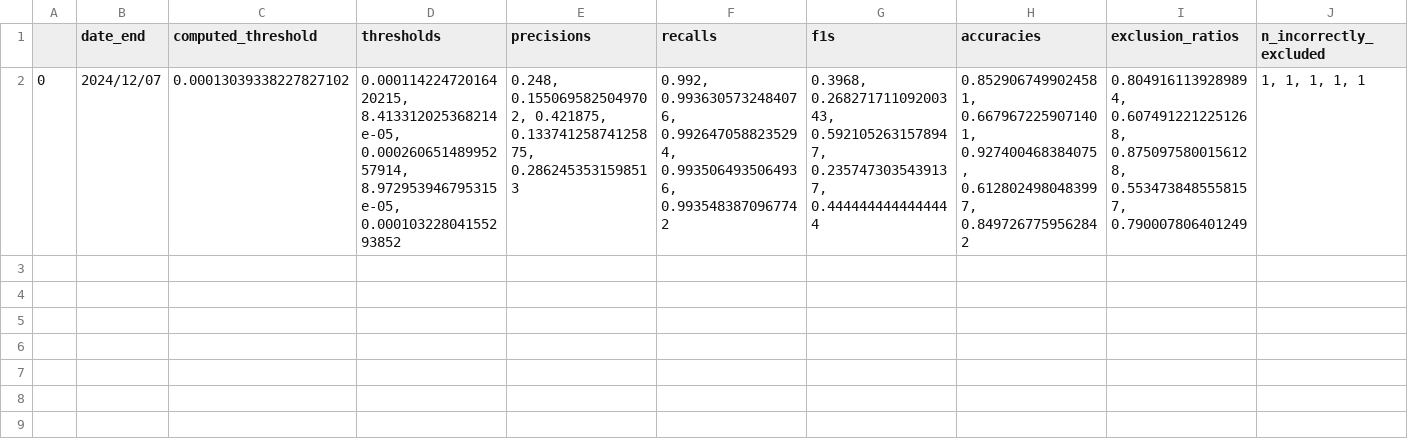
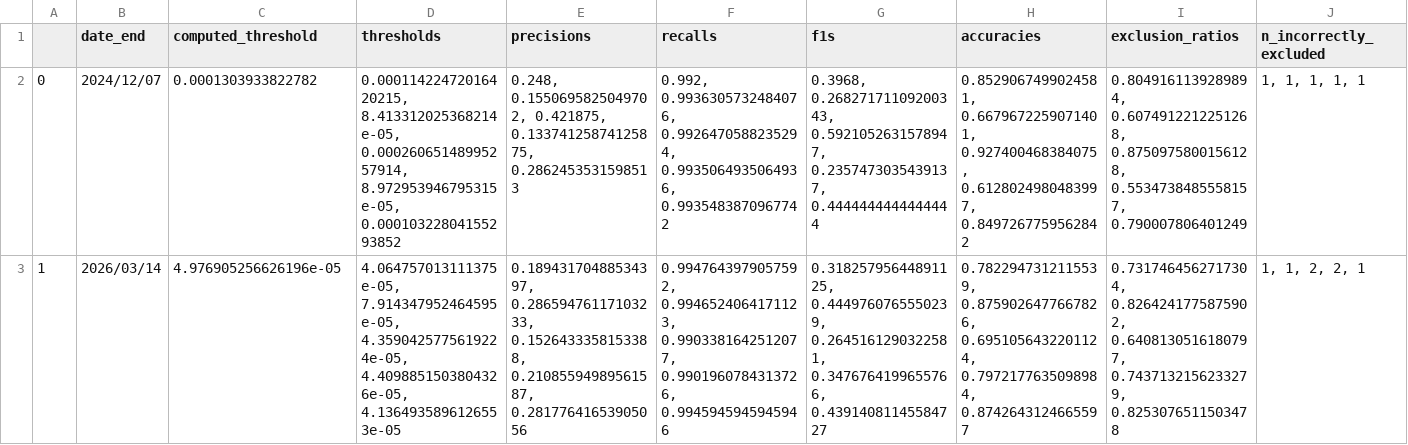
Before and after one commit to urppchusj/impactpharmacie, a CSV file: data/second_gen/thresholds_biomedbert.csv, drawn as a sheet; the diff names each change by its address in the sheet, - before the commit and + after, or states it on an @@ line.

```diff
--- a/data/second_gen/thresholds_biomedbert.csv
+++ b/data/second_gen/thresholds_biomedbert.csv
-C2 (computed_threshold): 0.00013039338227827102
+C2 (computed_threshold): 0.0001303933822782
+row 3: 1 | 2026/03/14 | 4.976905256626196e-05 | 4.064757013111375e-05, 7.914347952464595e-05, 4.3590425775619224e-05, 4.4098851503804326e-05, 4.1364935896126553e-05 | 0.18943170488534397, 0.28659476117103233, 0.1526433358153388, 0.21085594989561587, 0.28177641653905056 | 0.9947643979057592, 0.9946524064171123, 0.9903381642512077, 0.9901960784313726, 0.9945945945945946 | 0.31825795644891125, 0.4449760765550239, 0.2645161290322581, 0.3476764199655766, 0.43914081145584727 | 0.7822947312115539, 0.8759026477667826, 0.6951056432201124, 0.7972177635098984, 0.8742643124665597 | 0.7317464562717304, 0.8264241775875902, 0.6408130516180797, 0.7437132156233279, 0.8253076511503478 | 1, 1, 2, 2, 1
```
Also changed, not shown: data/second_gen/thresholds_biobert.csv, 1 other file.
